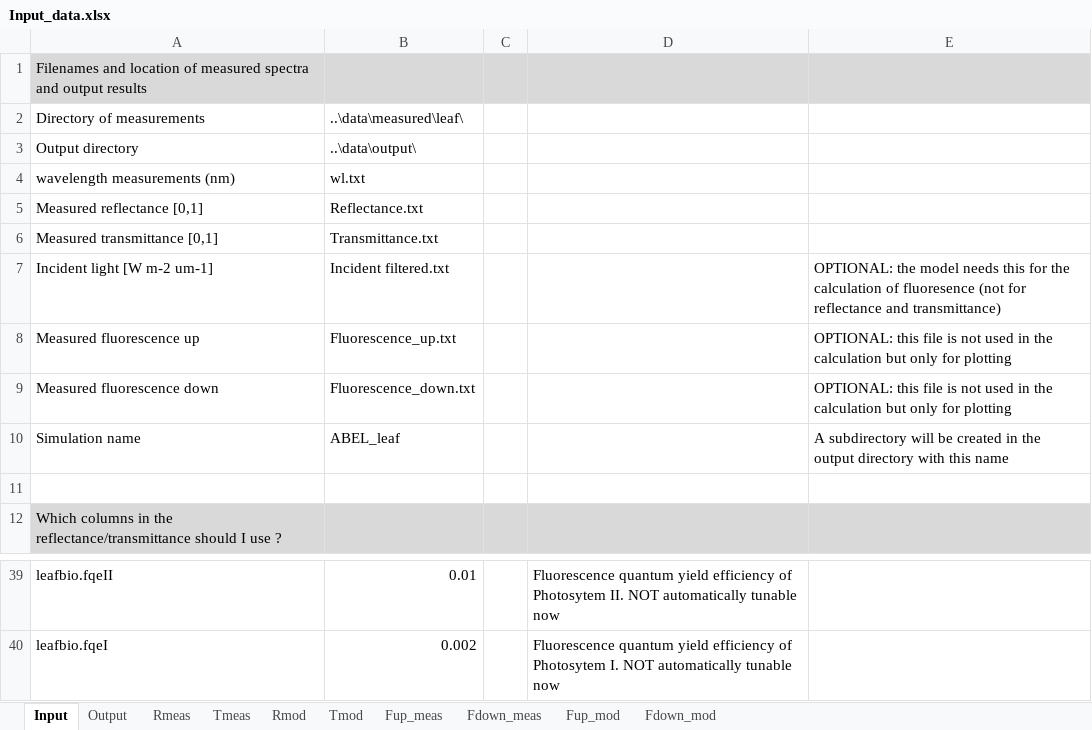
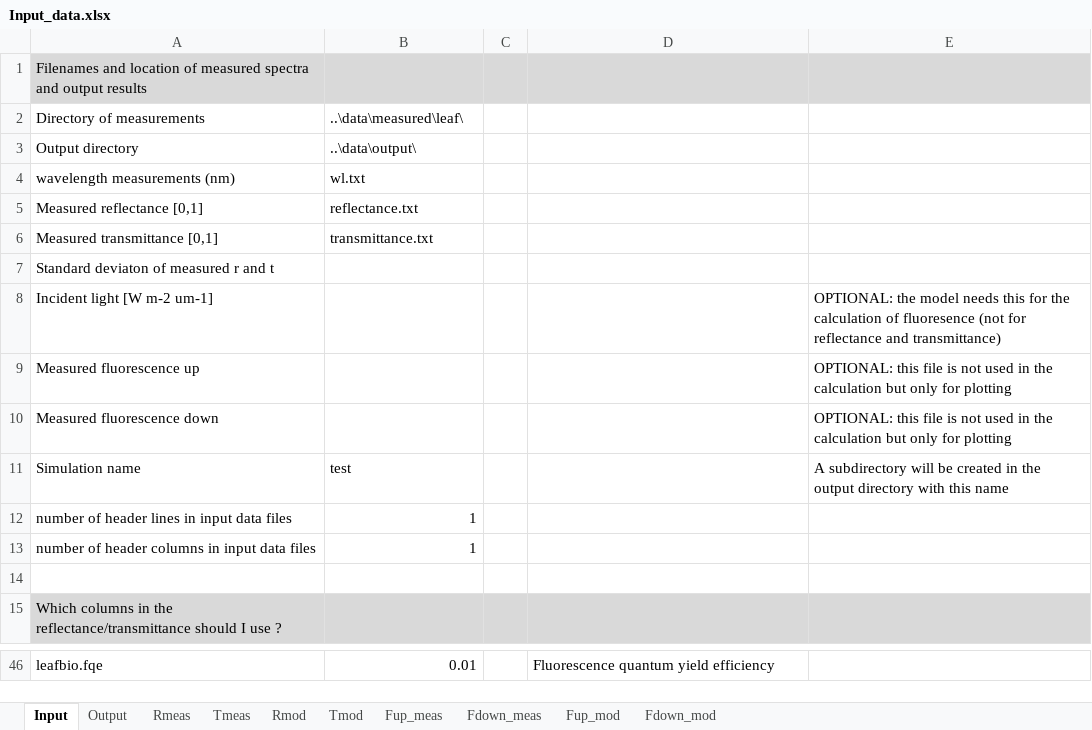
Before and after one commit to Christiaanvandertol/Fluspect, an Excel workbook: Input_data.xlsx, sheet Input, drawn as a sheet; only a part is shown, gaps mark what is left out; values as stored, in another font and other column widths than the file's, no borders; removed rows and columns are numbered as before the commit, all else as after; the diff covers the shown part only; the diff names each change by its address in the sheet, - before the commit and + after, or states it on an @@ line.

```diff
--- a/Input_data.xlsx (sheet Input)
+++ b/Input_data.xlsx (sheet Input)
-B5 (..\data\measured\leaf\): Reflectance.txt
+B5 (..\data\measured\leaf\): reflectance.txt
-B6 (..\data\measured\leaf\): Transmittance.txt
+B6 (..\data\measured\leaf\): transmittance.txt
+row 7: Standard deviaton of measured r and t
-B8 (..\data\measured\leaf\): Incident filtered.txt
+B8 (..\data\measured\leaf\): (empty)
-B9 (..\data\measured\leaf\): Fluorescence_up.txt
+B9 (..\data\measured\leaf\): (empty)
-B10 (..\data\measured\leaf\): Fluorescence_down.txt
+B10 (..\data\measured\leaf\): (empty)
-B11 (..\data\measured\leaf\): ABEL_leaf
+B11 (..\data\measured\leaf\): test
+row 12: number of header lines in input data files | 1
+row 13: number of header columns in input data files | 1
-A46 (Directory of measurements): leafbio.fqeII
+A46 (Directory of measurements): leafbio.fqe
-D46: …yield efficiency of Photosytem II. NOT automatically tunable now
+D46: …yield efficiency
-row 40: leafbio.fqeI | 0.002 |  | Fluorescence quantum yield efficiency of Photosytem I. NOT automatically tunable now
```
Also changed, not shown: 4 added rows and 16 edited cells elsewhere in this sheet, sheet Output, 9 other files.
